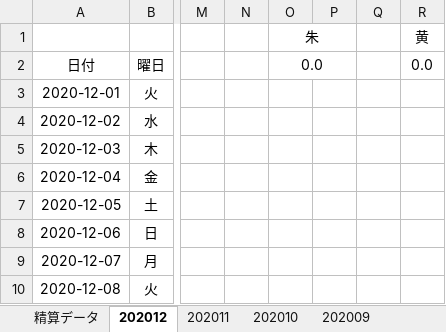
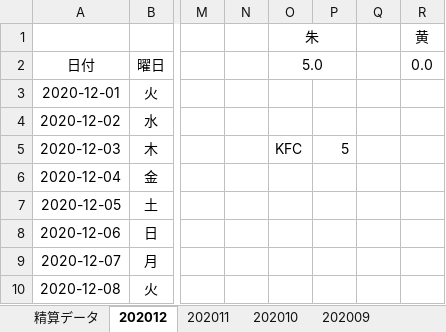
Before and after one commit to moenimei/-, an Excel workbook: 精算.xlsx, sheet 202012, drawn as a sheet; only a part is shown, gaps mark what is left out; values as stored, in another font and other column widths than the file's, no borders; the diff names each change by its address in the sheet, - before the commit and + after, or states it on an @@ line.

Commit message:
20201203　朱　KFC　5

```diff
--- a/精算.xlsx (sheet 202012)
+++ b/精算.xlsx (sheet 202012)
-O2 (朱): 0.0
+O2 (朱): 5.0
-O5 (朱): (empty)
+O5 (朱): KFC
-P5: (empty)
+P5: 5
```
Also changed, not shown: sheet 精算データ.
